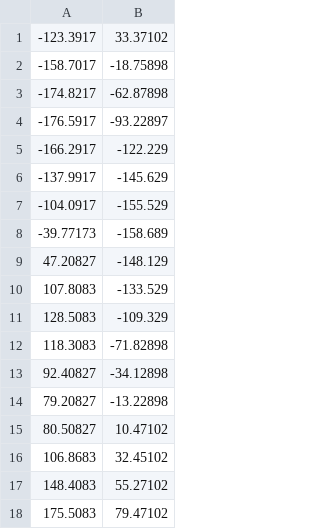
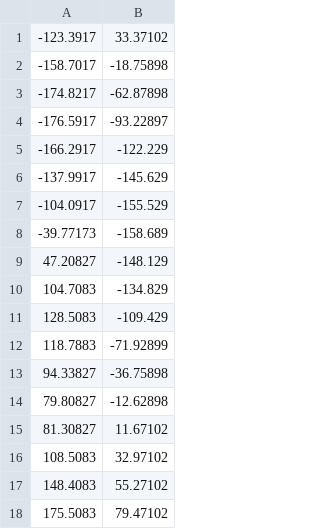
Before and after one commit to flyback1228/rally-car-track, a CSV file: tracks/temp.csv, drawn as a sheet; only a part is shown.

```diff
--- a/tracks/temp.csv
+++ b/tracks/temp.csv
@@ -9,9 +9,9 @@
 47.20827,-148.129
-107.8083,-133.529
-128.5083,-109.329
-118.3083,-71.82898
-92.40827,-34.12898
-79.20827,-13.22898
-80.50827,10.47102
-106.8683,32.45102
+104.7083,-134.829
+128.5083,-109.429
+118.7883,-71.92899
+94.33827,-36.75898
+79.80827,-12.62898
+81.30827,11.67102
+108.5083,32.97102
 148.4083,55.27102
```
Also changed, not shown: 7 other files.
